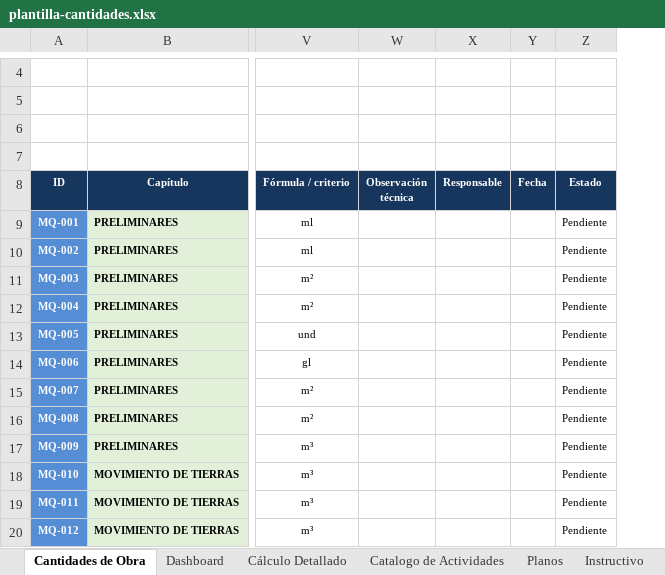
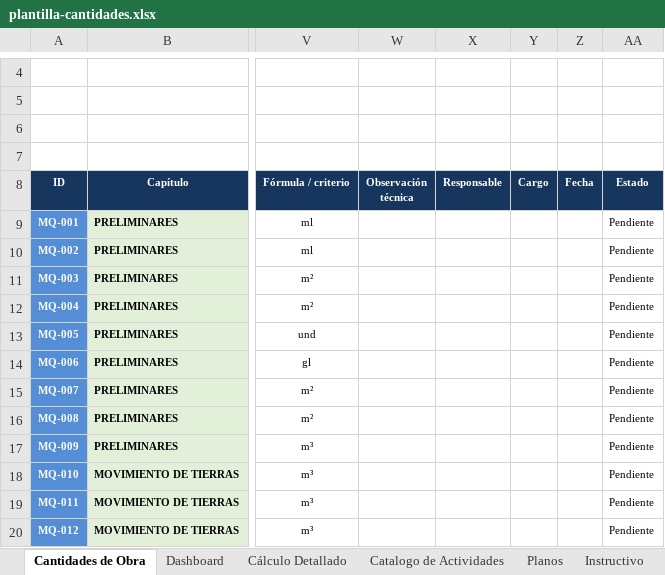
Before and after one commit to hfhr2016-debug/formulario-obra, an Excel workbook: public/plantilla-cantidades.xlsx, sheet Cantidades de Obra, drawn as a sheet; only a part is shown, gaps mark what is left out; values as stored, in another font and other column widths than the file's, no borders; charts and pictures not drawn; the diff names each change by its address in the sheet, - before the commit and + after, or states it on an @@ line.

Commit message:
Add files via upload

```diff
--- a/public/plantilla-cantidades.xlsx (sheet Cantidades de Obra)
+++ b/public/plantilla-cantidades.xlsx (sheet Cantidades de Obra)
+column Y (Cargo), empty
```
